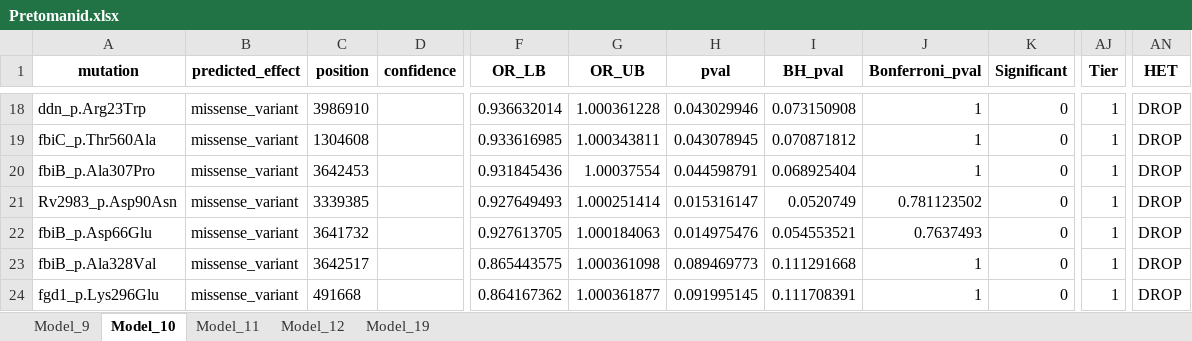
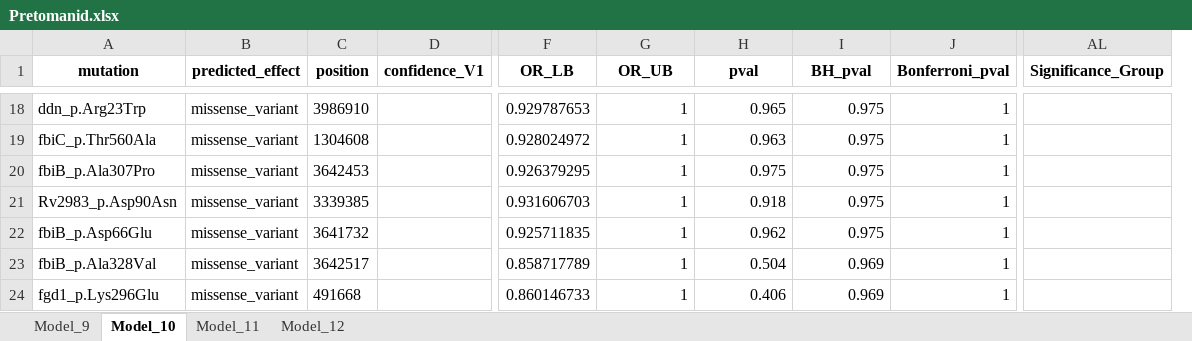
Before and after one commit to farhat-lab/who-analysis, an Excel workbook: results/BINARY/Pretomanid.xlsx, sheet Model_10, drawn as a sheet; only a part is shown, gaps mark what is left out; values as stored, in another font and other column widths than the file's, no borders; removed rows and columns are numbered as before the commit, all else as after; the diff covers the shown part only; the diff names each change by its address in the sheet, - before the commit and + after, or states it on an @@ line.

```diff
--- a/results/BINARY/Pretomanid.xlsx (sheet Model_10)
+++ b/results/BINARY/Pretomanid.xlsx (sheet Model_10)
-sheet tab: Model_19
-column D (confidence), empty
+column D (confidence_V1), empty
-column K (Significant), rows 18-24: all 0
-column AJ (Tier), rows 18-24: all 1
-column AN (HET), rows 18-24: all DROP
+column AL (Significance_Group), empty
-F18 (OR_LB): 0.936632014
+F18 (OR_LB): 0.929787653
-G18 (OR_UB): 1.000361228
+G18 (OR_UB): 1
-H18 (pval): 0.043029946
+H18 (pval): 0.965
-I18 (BH_pval): 0.073150908
+I18 (BH_pval): 0.975
-F19 (OR_LB): 0.933616985
+F19 (OR_LB): 0.928024972
-G19 (OR_UB): 1.000343811
+G19 (OR_UB): 1
-H19 (pval): 0.043078945
+H19 (pval): 0.963
-I19 (BH_pval): 0.070871812
+I19 (BH_pval): 0.975
-F20 (OR_LB): 0.931845436
+F20 (OR_LB): 0.926379295
-G20 (OR_UB): 1.00037554
+G20 (OR_UB): 1
-H20 (pval): 0.044598791
+H20 (pval): 0.975
-I20 (BH_pval): 0.068925404
+I20 (BH_pval): 0.975
-F21 (OR_LB): 0.927649493
+F21 (OR_LB): 0.931606703
-G21 (OR_UB): 1.000251414
+G21 (OR_UB): 1
-H21 (pval): 0.015316147
+H21 (pval): 0.918
-I21 (BH_pval): 0.0520749
+I21 (BH_pval): 0.975
-J21 (Bonferroni_pval): 0.781123502
+J21 (Bonferroni_pval): 1
-F22 (OR_LB): 0.927613705
+F22 (OR_LB): 0.925711835
-G22 (OR_UB): 1.000184063
+G22 (OR_UB): 1
-H22 (pval): 0.014975476
+H22 (pval): 0.962
-I22 (BH_pval): 0.054553521
+I22 (BH_pval): 0.975
-J22 (Bonferroni_pval): 0.7637493
+J22 (Bonferroni_pval): 1
-F23 (OR_LB): 0.865443575
+F23 (OR_LB): 0.858717789
-G23 (OR_UB): 1.000361098
+G23 (OR_UB): 1
-H23 (pval): 0.089469773
+H23 (pval): 0.504
-I23 (BH_pval): 0.111291668
+I23 (BH_pval): 0.969
-F24 (OR_LB): 0.864167362
+F24 (OR_LB): 0.860146733
-G24 (OR_UB): 1.000361877
+G24 (OR_UB): 1
-H24 (pval): 0.091995145
+H24 (pval): 0.406
-I24 (BH_pval): 0.111708391
+I24 (BH_pval): 0.969
```
Also changed, not shown: 3 added rows, 10 removed rows and 159 edited cells elsewhere in this sheet, sheet Model_12, sheet Model_9, sheet Model_11, 32 other files.
